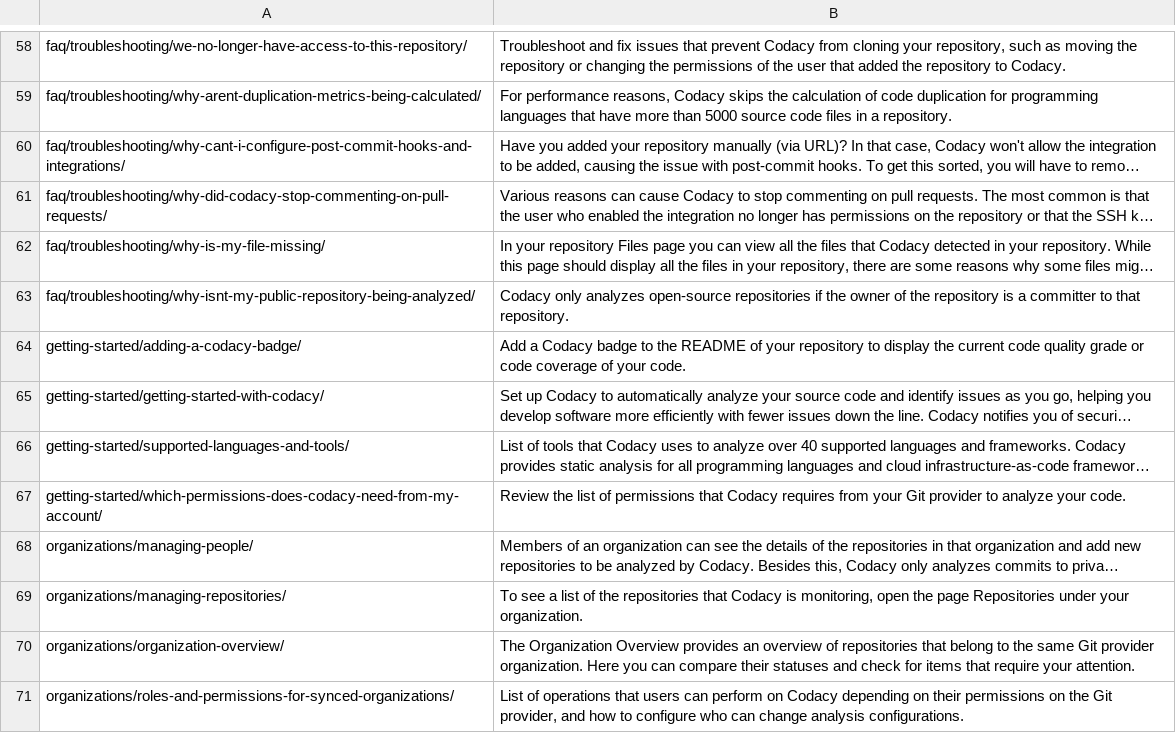
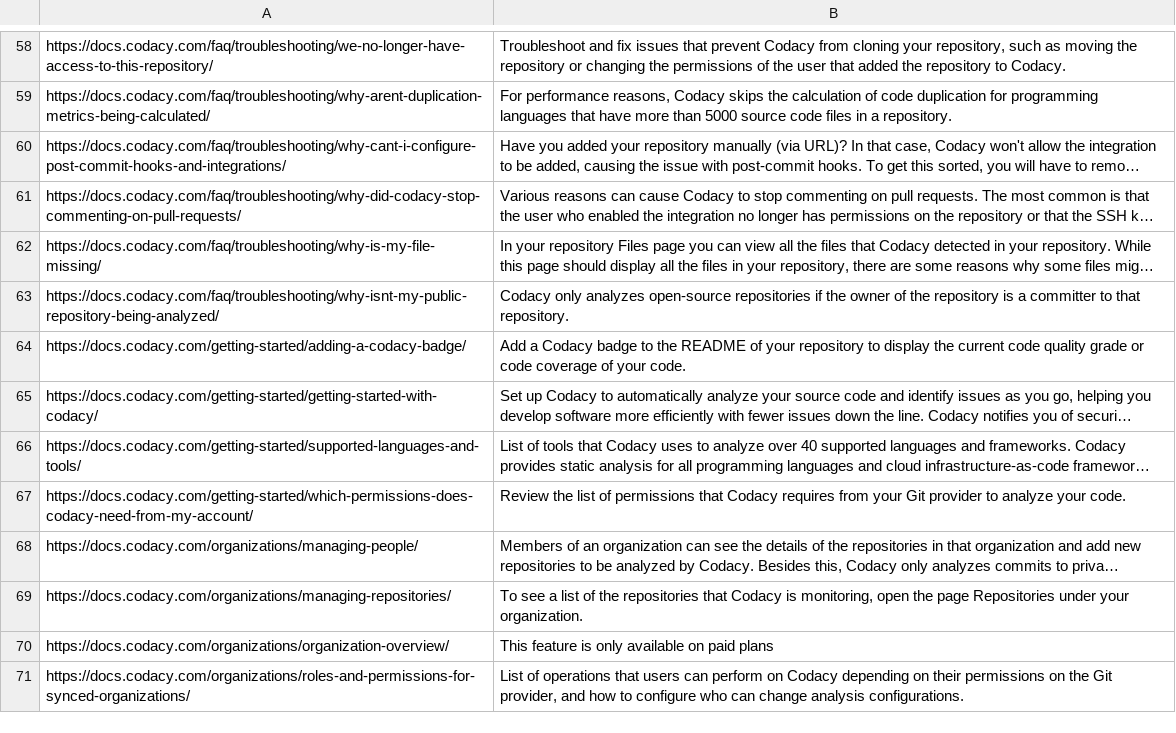
Before and after one commit to codacy/docs, a CSV file: meta-descriptions.csv, drawn as a sheet; only a part is shown, gaps mark what is left out; long unchanged cells end in …; the diff covers the shown part only; the diff names each change by its address in the sheet, - before the commit and + after, or states it on an @@ line.

```diff
--- a/meta-descriptions.csv
+++ b/meta-descriptions.csv
-A58: faq/troubleshooting/we-no-longer-have-access-to-this-repository/
+A58: https://docs.codacy.com/faq/troubleshooting/we-no-longer-have-access-to-this-repository/
-A59: faq/troubleshooting/why-arent-duplication-metrics-being-calculated/
+A59: https://docs.codacy.com/faq/troubleshooting/why-arent-duplication-metrics-being-calculated/
-A60: faq/troubleshooting/why-cant-i-configure-post-commit-hooks-and-integrations/
+A60: https://docs.codacy.com/faq/troubleshooting/why-cant-i-configure-post-commit-hooks-and-integrations/
-A61: faq/troubleshooting/why-did-codacy-stop-commenting-on-pull-requests/
+A61: https://docs.codacy.com/faq/troubleshooting/why-did-codacy-stop-commenting-on-pull-requests/
-A62: faq/troubleshooting/why-is-my-file-missing/
+A62: https://docs.codacy.com/faq/troubleshooting/why-is-my-file-missing/
-A63: faq/troubleshooting/why-isnt-my-public-repository-being-analyzed/
+A63: https://docs.codacy.com/faq/troubleshooting/why-isnt-my-public-repository-being-analyzed/
-A64: getting-started/adding-a-codacy-badge/
+A64: https://docs.codacy.com/getting-started/adding-a-codacy-badge/
-A65: getting-started/getting-started-with-codacy/
+A65: https://docs.codacy.com/getting-started/getting-started-with-codacy/
-A66: getting-started/supported-languages-and-tools/
+A66: https://docs.codacy.com/getting-started/supported-languages-and-tools/
-A67: getting-started/which-permissions-does-codacy-need-from-my-account/
+A67: https://docs.codacy.com/getting-started/which-permissions-does-codacy-need-from-my-account/
-A68: organizations/managing-people/
+A68: https://docs.codacy.com/organizations/managing-people/
-A69: organizations/managing-repositories/
+A69: https://docs.codacy.com/organizations/managing-repositories/
-A70: organizations/organization-overview/
+A70: https://docs.codacy.com/organizations/organization-overview/
-B70: The Organization Overview provides an overview of repositories that belong to the same Git provider organization. Here you can compare their statuses and check for items that require your attention.
+B70: This feature is only available on paid plans
-A71: organizations/roles-and-permissions-for-synced-organizations/
+A71: https://docs.codacy.com/organizations/roles-and-permissions-for-synced-organizations/
```
Also changed, not shown: 127 edited cells elsewhere in this file, 7 other files.
